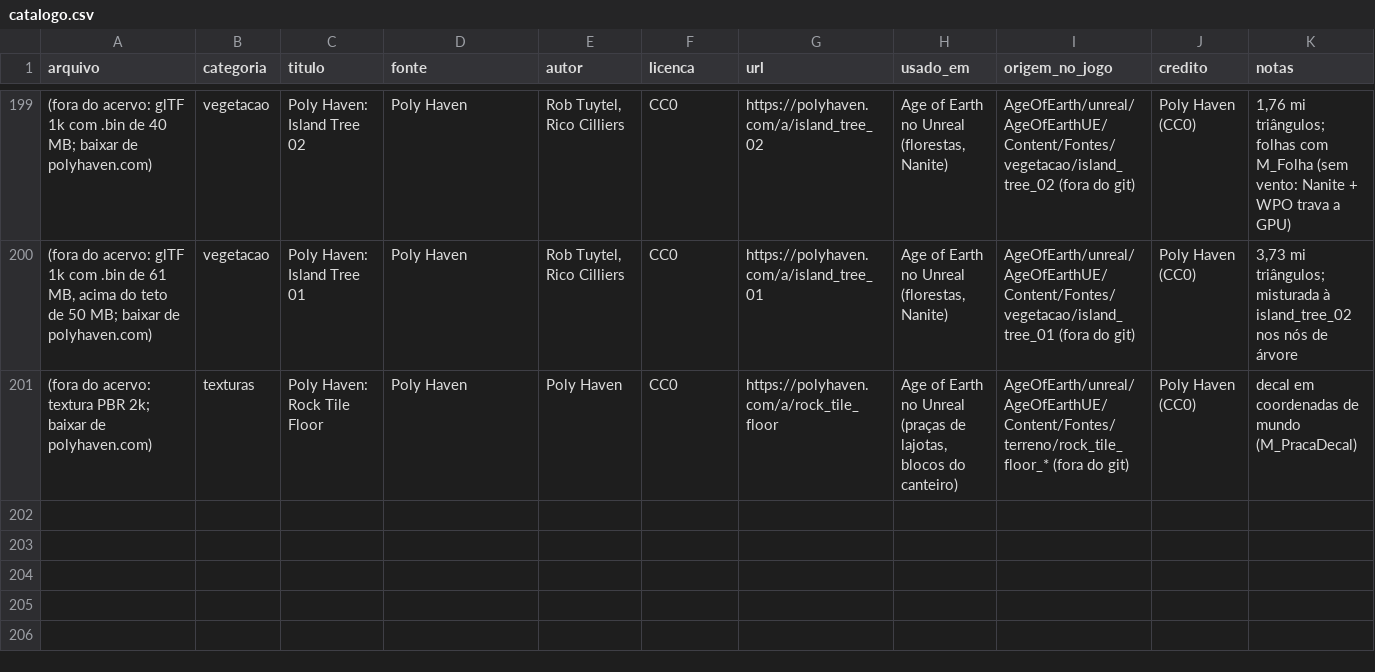
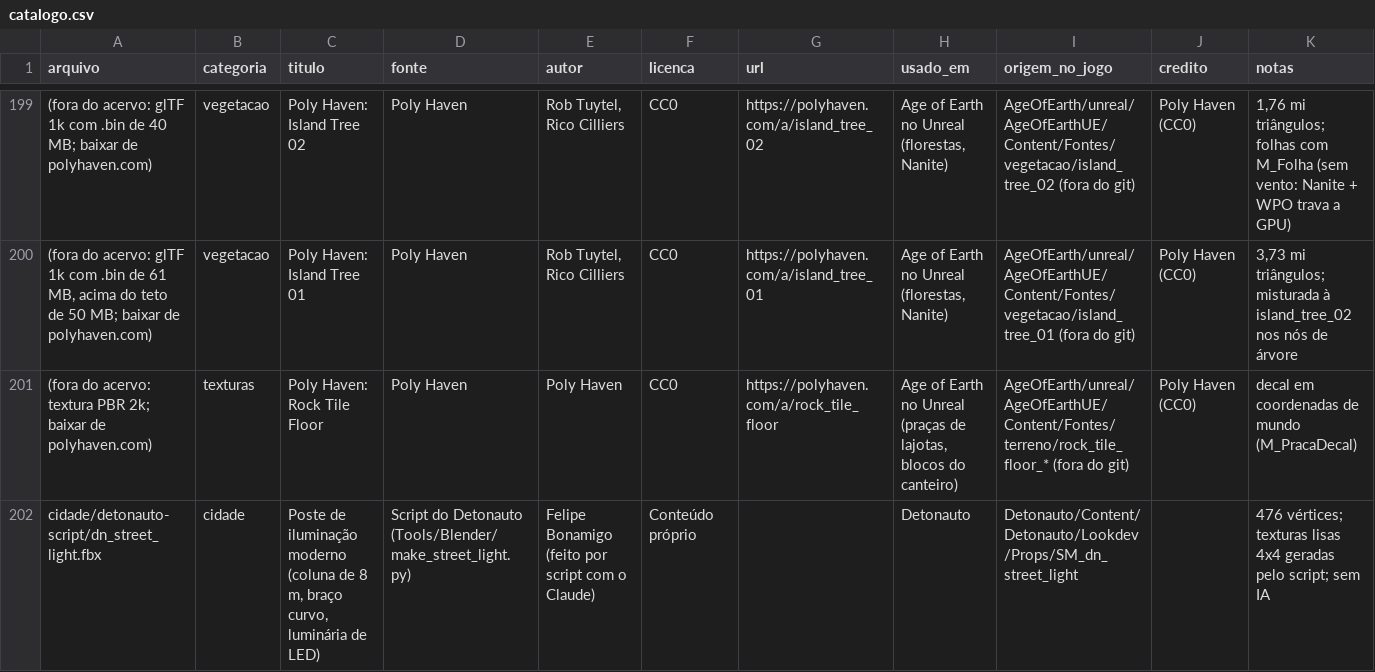
Before and after one commit to Felipebonamigo/acervo-3d, a CSV file: catalogo.csv, drawn as a sheet; only a part is shown, gaps mark what is left out; the diff names each change by its address in the sheet, - before the commit and + after, or states it on an @@ line.

Commit message:
Adiciona o poste de iluminação moderno do Detonauto (feito por script)
Modelo próprio, gerado pelo script Tools/Blender/make_street_light.py do
Detonauto: coluna de 8 m, braço curvo e luminária de LED, 476 vértices,
texturas lisas, sem IA. Conteúdo próprio, sem crédito obrigatório.

```diff
--- a/catalogo.csv
+++ b/catalogo.csv
+row 202: cidade/detonauto-script/dn_street_light.fbx | cidade | Poste de iluminação moderno (coluna de 8 m, braço curvo, luminária de LED) | Script do Detonauto (Tools/Blender/make_street_light.py) | Felipe Bonamigo (feito por script com o Claude) | Conteúdo próprio |  | Detonauto | Detonauto/Content/Detonauto/Lookdev/Props/SM_dn_street_light |  | 476 vértices; texturas lisas 4x4 geradas pelo script; sem IA
```
Also changed, not shown: 7 other files.
